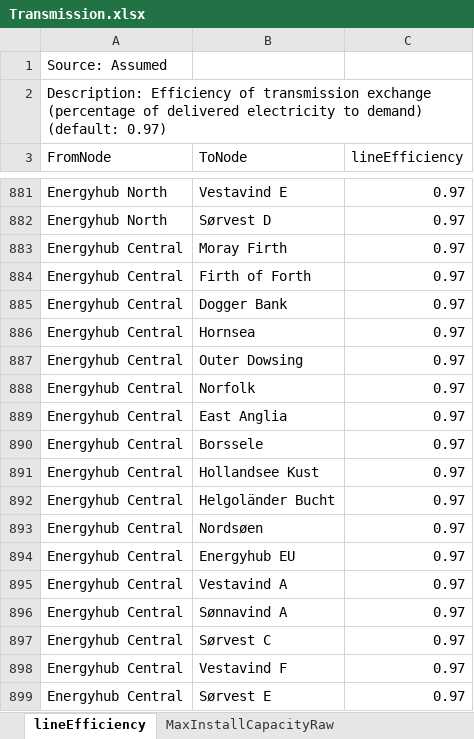
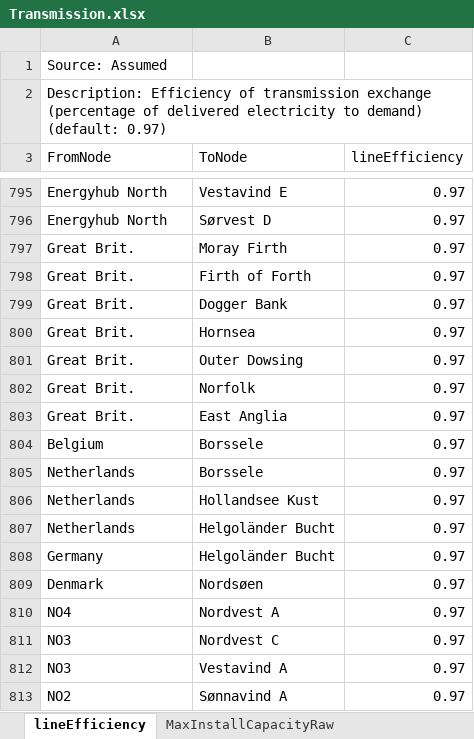
Before and after one commit to iverlg/prosjektoppgave, an Excel workbook: EMPIRE_extension/EMPIRE_input/Transmission.xlsx, sheet lineEfficiency, drawn as a sheet; only a part is shown, gaps mark what is left out; the shorter side is filled out with more unchanged rows; values as stored, in another font and other column widths than the file's, no borders; the diff covers the shown part only; the diff names each change by its address in the sheet, - before the commit and + after, or states it on an @@ line.

```diff
--- a/EMPIRE_extension/EMPIRE_input/Transmission.xlsx (sheet lineEfficiency)
+++ b/EMPIRE_extension/EMPIRE_input/Transmission.xlsx (sheet lineEfficiency)
-row 883: Energyhub Central | Moray Firth | 0.97
-row 884: Energyhub Central | Firth of Forth | 0.97
-row 885: Energyhub Central | Dogger Bank | 0.97
-row 886: Energyhub Central | Hornsea | 0.97
-row 887: Energyhub Central | Outer Dowsing | 0.97
-row 888: Energyhub Central | Norfolk | 0.97
-row 889: Energyhub Central | East Anglia | 0.97
-row 890: Energyhub Central | Borssele | 0.97
-row 891: Energyhub Central | Hollandsee Kust | 0.97
-row 892: Energyhub Central | Helgoländer Bucht | 0.97
-row 893: Energyhub Central | Nordsøen | 0.97
-row 894: Energyhub Central | Energyhub EU | 0.97
-row 895: Energyhub Central | Vestavind A | 0.97
-row 896: Energyhub Central | Sønnavind A | 0.97
-row 897: Energyhub Central | Sørvest C | 0.97
-row 898: Energyhub Central | Vestavind F | 0.97
-row 899: Energyhub Central | Sørvest E | 0.97
```
Also changed, not shown: 107 removed rows elsewhere in this sheet, sheet Lifetime, EMPIRE-OW/Data handler/offshore_wind/Generator.xlsx, EMPIRE_extension/EMPIRE_input/Node.xlsx, 5 other files.
